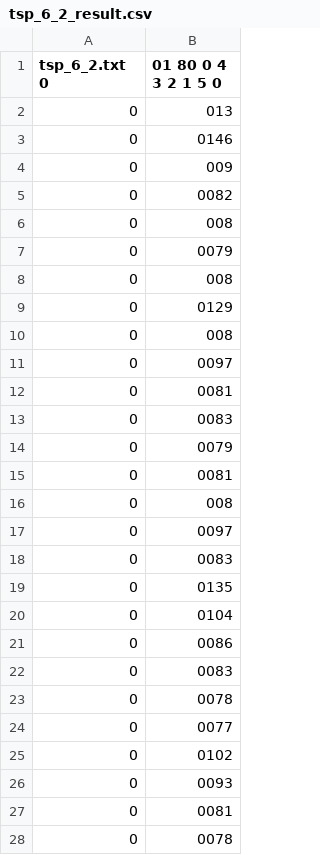
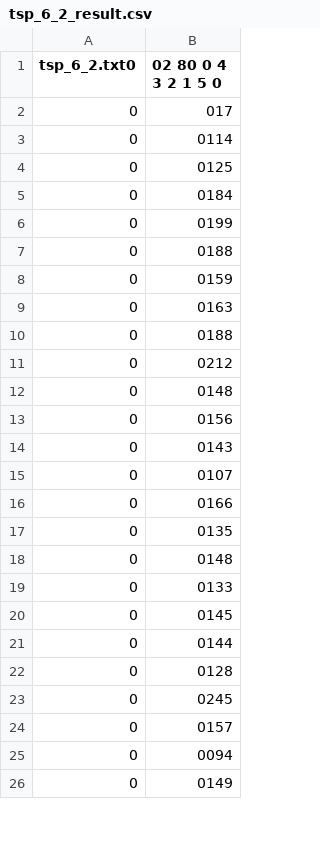
Before and after one commit to koxx4/TspSolvers, a CSV file: TspBnbSolver/Solutions/tsp_6_2_result.csv, drawn as a sheet; only a part is shown; the diff covers the shown part only.

```diff
--- a/TspBnbSolver/Solutions/tsp_6_2_result.csv
+++ b/TspBnbSolver/Solutions/tsp_6_2_result.csv
@@ -1,28 +1,26 @@
-tsp_6_2.txt 0,01 80 0 4 3 2 1 5 0
-0,013
-0,0146
-0,009
-0,0082
-0,008
-0,0079
-0,008
-0,0129
-0,008
-0,0097
-0,0081
-0,0083
-0,0079
-0,0081
-0,008
-0,0097
-0,0083
+tsp_6_2.txt0,02 80 0 4 3 2 1 5 0
+0,017
+0,0114
+0,0125
+0,0184
+0,0199
+0,0188
+0,0159
+0,0163
+0,0188
+0,0212
+0,0148
+0,0156
+0,0143
+0,0107
+0,0166
 0,0135
-0,0104
-0,0086
-0,0083
-0,0078
-0,0077
-0,0102
-0,0093
-0,0081
-0,0078
+0,0148
+0,0133
+0,0145
+0,0144
+0,0128
+0,0245
+0,0157
+0,0094
+0,0149
```
Also changed, not shown: 2 added rows and 3 edited cells elsewhere in this file, TspBnbSolver/Solutions/tsp_10_result.csv, TspBnbSolver/Solutions/tsp_12_result.csv, 11 other files.
